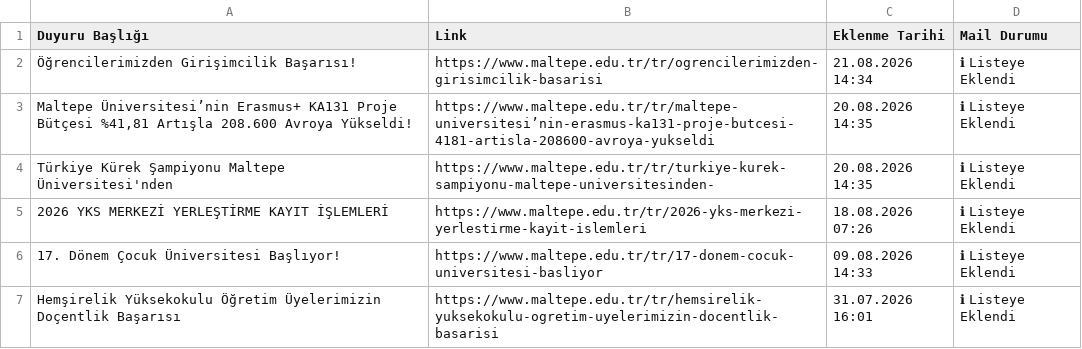
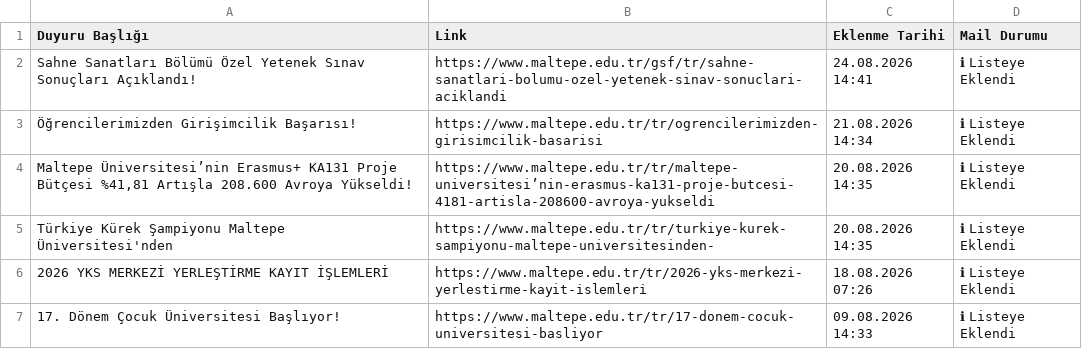
Before and after one commit to erdalyaslica/MAU-Duyuru, a CSV file: data/duyurular.csv, drawn as a sheet; only a part is shown; the shorter side is filled out with more unchanged rows; the diff names each change by its address in the sheet, - before the commit and + after, or states it on an @@ line.

```diff
--- a/data/duyurular.csv
+++ b/data/duyurular.csv
+row 2: Sahne Sanatları Bölümü Özel Yetenek Sınav Sonuçları Açıklandı! | https://www.maltepe.edu.tr/gsf/tr/sahne-sanatlari-bolumu-ozel-yetenek-sinav-sonuclari-aciklandi | 24.08.2026 14:41 | ℹ Listeye Eklendi
```
